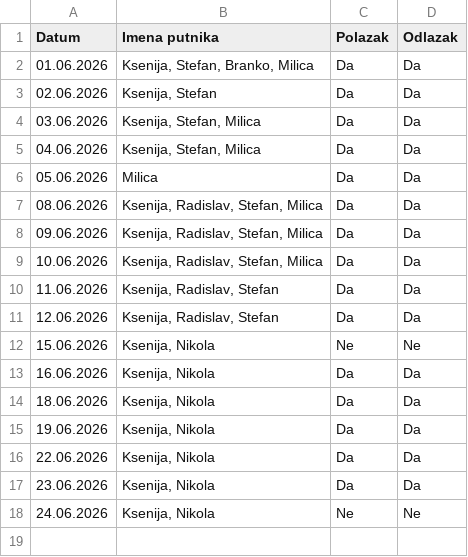
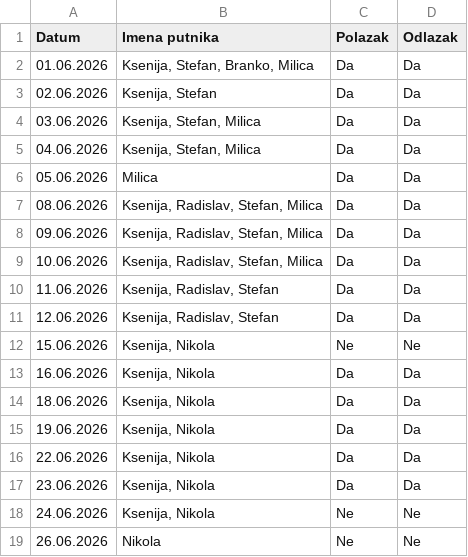
Before and after one commit to GeorgeTheGallant/TravelMB, a CSV file: baza.csv, drawn as a sheet.

Commit message:
Automatsko osvežavanje baze putnika

```diff
--- a/baza.csv
+++ b/baza.csv
@@ -18 +18,2 @@ Datum,Imena putnika,Polazak,Odlazak
 24.06.2026,"Ksenija, Nikola",Ne,Ne
+26.06.2026,Nikola,Ne,Ne
```
